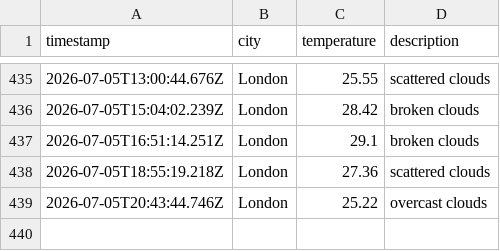
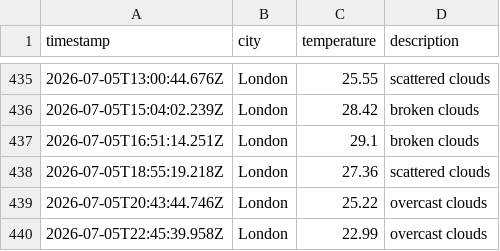
Before and after one commit to mgadhvi/Weather-app-js, a CSV file: data/weather_log.csv, drawn as a sheet; only a part is shown, gaps mark what is left out; the diff names each change by its address in the sheet, - before the commit and + after, or states it on an @@ line.

```diff
--- a/data/weather_log.csv
+++ b/data/weather_log.csv
+row 440: 2026-07-05T22:45:39.958Z | London | 22.99 | overcast clouds
```
Also changed, not shown: 1 other file.
